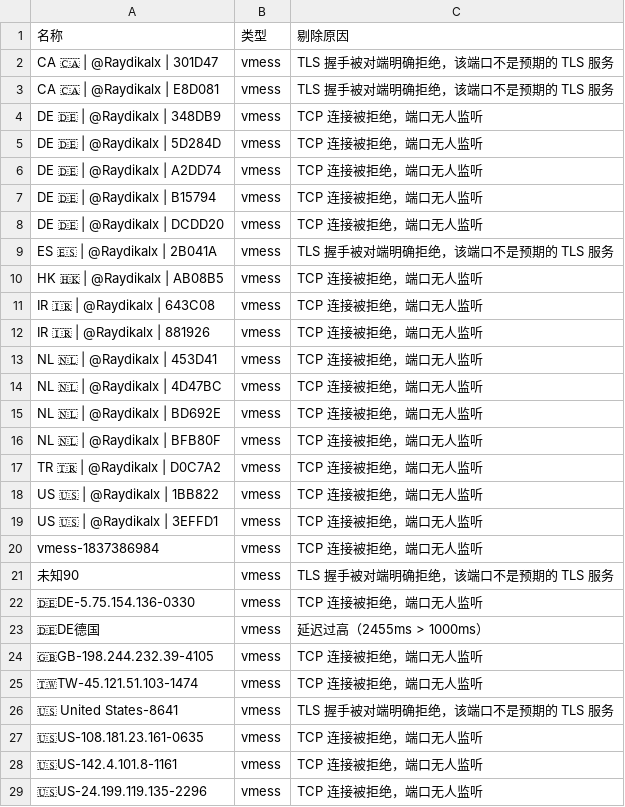
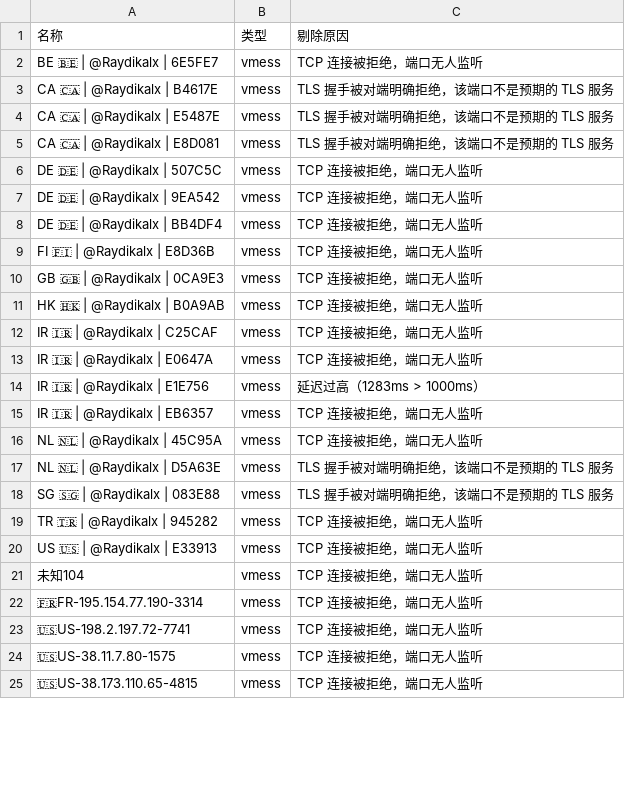
Before and after one commit to learnLi/free-nodes, a CSV file: pruned_list.meta.yml.csv, drawn as a sheet; only a part is shown; the diff covers the shown part only.

```diff
--- a/pruned_list.meta.yml.csv
+++ b/pruned_list.meta.yml.csv
@@ -1,29 +1,25 @@
 名称,类型,剔除原因
-CA 🇨🇦 | @Raydikalx | 301D47,vmess,TLS 握手被对端明确拒绝，该端口不是预期的 TLS 服务
+BE 🇧🇪 | @Raydikalx | 6E5FE7,vmess,TCP 连接被拒绝，端口无人监听
+CA 🇨🇦 | @Raydikalx | B4617E,vmess,TLS 握手被对端明确拒绝，该端口不是预期的 TLS 服务
+CA 🇨🇦 | @Raydikalx | E5487E,vmess,TLS 握手被对端明确拒绝，该端口不是预期的 TLS 服务
 CA 🇨🇦 | @Raydikalx | E8D081,vmess,TLS 握手被对端明确拒绝，该端口不是预期的 TLS 服务
-DE 🇩🇪 | @Raydikalx | 348DB9,vmess,TCP 连接被拒绝，端口无人监听
-DE 🇩🇪 | @Raydikalx | 5D284D,vmess,TCP 连接被拒绝，端口无人监听
-DE 🇩🇪 | @Raydikalx | A2DD74,vmess,TCP 连接被拒绝，端口无人监听
-DE 🇩🇪 | @Raydikalx | B15794,vmess,TCP 连接被拒绝，端口无人监听
-DE 🇩🇪 | @Raydikalx | DCDD20,vmess,TCP 连接被拒绝，端口无人监听
-ES 🇪🇸 | @Raydikalx | 2B041A,vmess,TLS 握手被对端明确拒绝，该端口不是预期的 TLS 服务
-HK 🇭🇰 | @Raydikalx | AB08B5,vmess,TCP 连接被拒绝，端口无人监听
-IR 🇮🇷 | @Raydikalx | 643C08,vmess,TCP 连接被拒绝，端口无人监听
-IR 🇮🇷 | @Raydikalx | 881926,vmess,TCP 连接被拒绝，端口无人监听
-NL 🇳🇱 | @Raydikalx | 453D41,vmess,TCP 连接被拒绝，端口无人监听
-NL 🇳🇱 | @Raydikalx | 4D47BC,vmess,TCP 连接被拒绝，端口无人监听
-NL 🇳🇱 | @Raydikalx | BD692E,vmess,TCP 连接被拒绝，端口无人监听
-NL 🇳🇱 | @Raydikalx | BFB80F,vmess,TCP 连接被拒绝，端口无人监听
-TR 🇹🇷 | @Raydikalx | D0C7A2,vmess,TCP 连接被拒绝，端口无人监听
-US 🇺🇸 | @Raydikalx | 1BB822,vmess,TCP 连接被拒绝，端口无人监听
-US 🇺🇸 | @Raydikalx | 3EFFD1,vmess,TCP 连接被拒绝，端口无人监听
-vmess-1837386984,vmess,TCP 连接被拒绝，端口无人监听
-未知90,vmess,TLS 握手被对端明确拒绝，该端口不是预期的 TLS 服务
-🇩🇪DE-5.75.154.136-0330,vmess,TCP 连接被拒绝，端口无人监听
-🇩🇪DE德国,vmess,延迟过高（2455ms > 1000ms）
-🇬🇧GB-198.244.232.39-4105,vmess,TCP 连接被拒绝，端口无人监听
-🇹🇼TW-45.121.51.103-1474,vmess,TCP 连接被拒绝，端口无人监听
-🇺🇸 United States-8641,vmess,TLS 握手被对端明确拒绝，该端口不是预期的 TLS 服务
-🇺🇸US-108.181.23.161-0635,vmess,TCP 连接被拒绝，端口无人监听
-🇺🇸US-142.4.101.8-1161,vmess,TCP 连接被拒绝，端口无人监听
-🇺🇸US-24.199.119.135-2296,vmess,TCP 连接被拒绝，端口无人监听
+DE 🇩🇪 | @Raydikalx | 507C5C,vmess,TCP 连接被拒绝，端口无人监听
+DE 🇩🇪 | @Raydikalx | 9EA542,vmess,TCP 连接被拒绝，端口无人监听
+DE 🇩🇪 | @Raydikalx | BB4DF4,vmess,TCP 连接被拒绝，端口无人监听
+FI 🇫🇮 | @Raydikalx | E8D36B,vmess,TCP 连接被拒绝，端口无人监听
+GB 🇬🇧 | @Raydikalx | 0CA9E3,vmess,TCP 连接被拒绝，端口无人监听
+HK 🇭🇰 | @Raydikalx | B0A9AB,vmess,TCP 连接被拒绝，端口无人监听
+IR 🇮🇷 | @Raydikalx | C25CAF,vmess,TCP 连接被拒绝，端口无人监听
+IR 🇮🇷 | @Raydikalx | E0647A,vmess,TCP 连接被拒绝，端口无人监听
+IR 🇮🇷 | @Raydikalx | E1E756,vmess,延迟过高（1283ms > 1000ms）
+IR 🇮🇷 | @Raydikalx | EB6357,vmess,TCP 连接被拒绝，端口无人监听
+NL 🇳🇱 | @Raydikalx | 45C95A,vmess,TCP 连接被拒绝，端口无人监听
+NL 🇳🇱 | @Raydikalx | D5A63E,vmess,TLS 握手被对端明确拒绝，该端口不是预期的 TLS 服务
+SG 🇸🇬 | @Raydikalx | 083E88,vmess,TLS 握手被对端明确拒绝，该端口不是预期的 TLS 服务
+TR 🇹🇷 | @Raydikalx | 945282,vmess,TCP 连接被拒绝，端口无人监听
+US 🇺🇸 | @Raydikalx | E33913,vmess,TCP 连接被拒绝，端口无人监听
+未知104,vmess,TCP 连接被拒绝，端口无人监听
+🇫🇷FR-195.154.77.190-3314,vmess,TCP 连接被拒绝，端口无人监听
+🇺🇸US-198.2.197.72-7741,vmess,TCP 连接被拒绝，端口无人监听
+🇺🇸US-38.11.7.80-1575,vmess,TCP 连接被拒绝，端口无人监听
+🇺🇸US-38.173.110.65-4815,vmess,TCP 连接被拒绝，端口无人监听
```
Also changed, not shown: 13 added rows, 16 removed rows and 30 edited cells elsewhere in this file, probe.csv, pruned_list.yml.csv, 55 other files.
